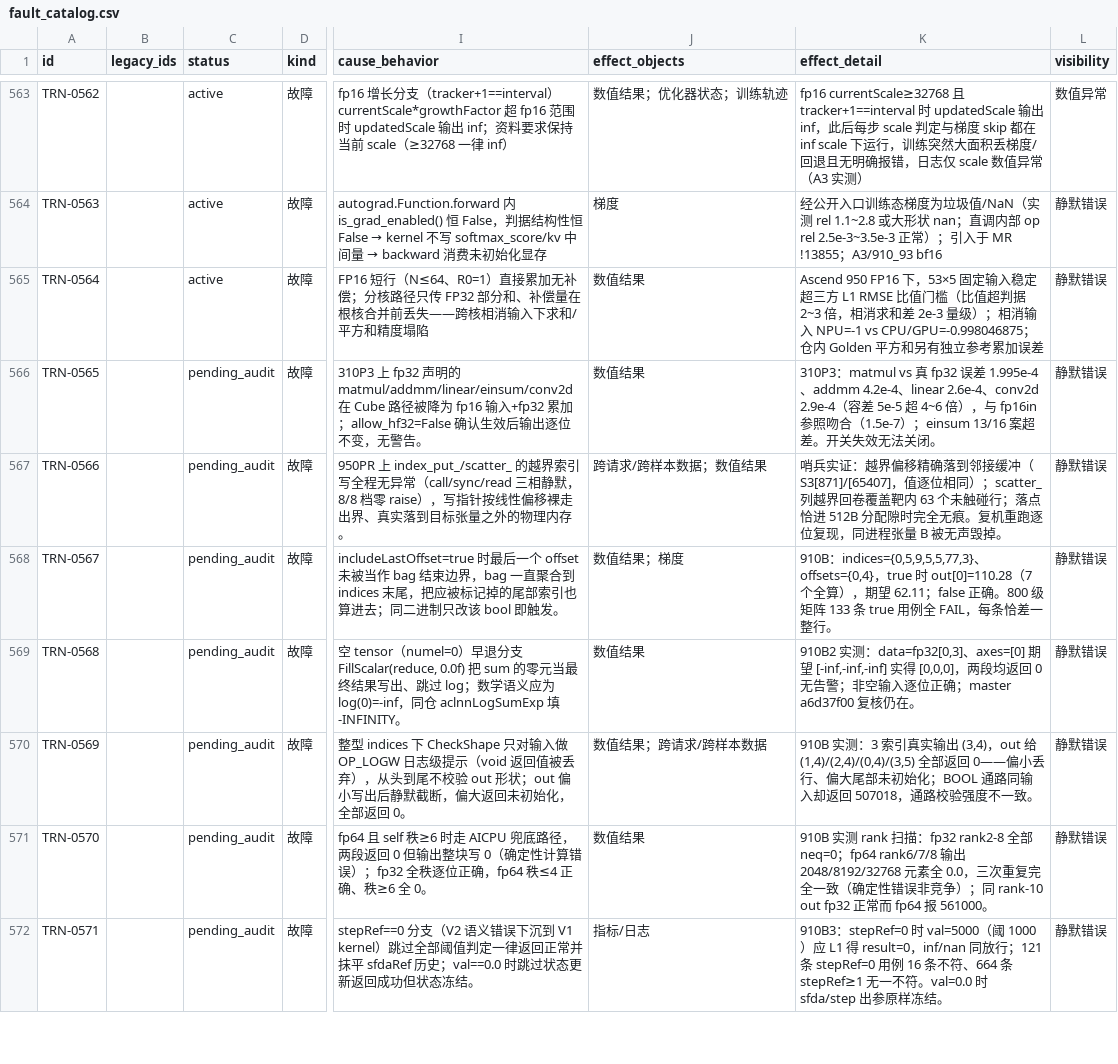
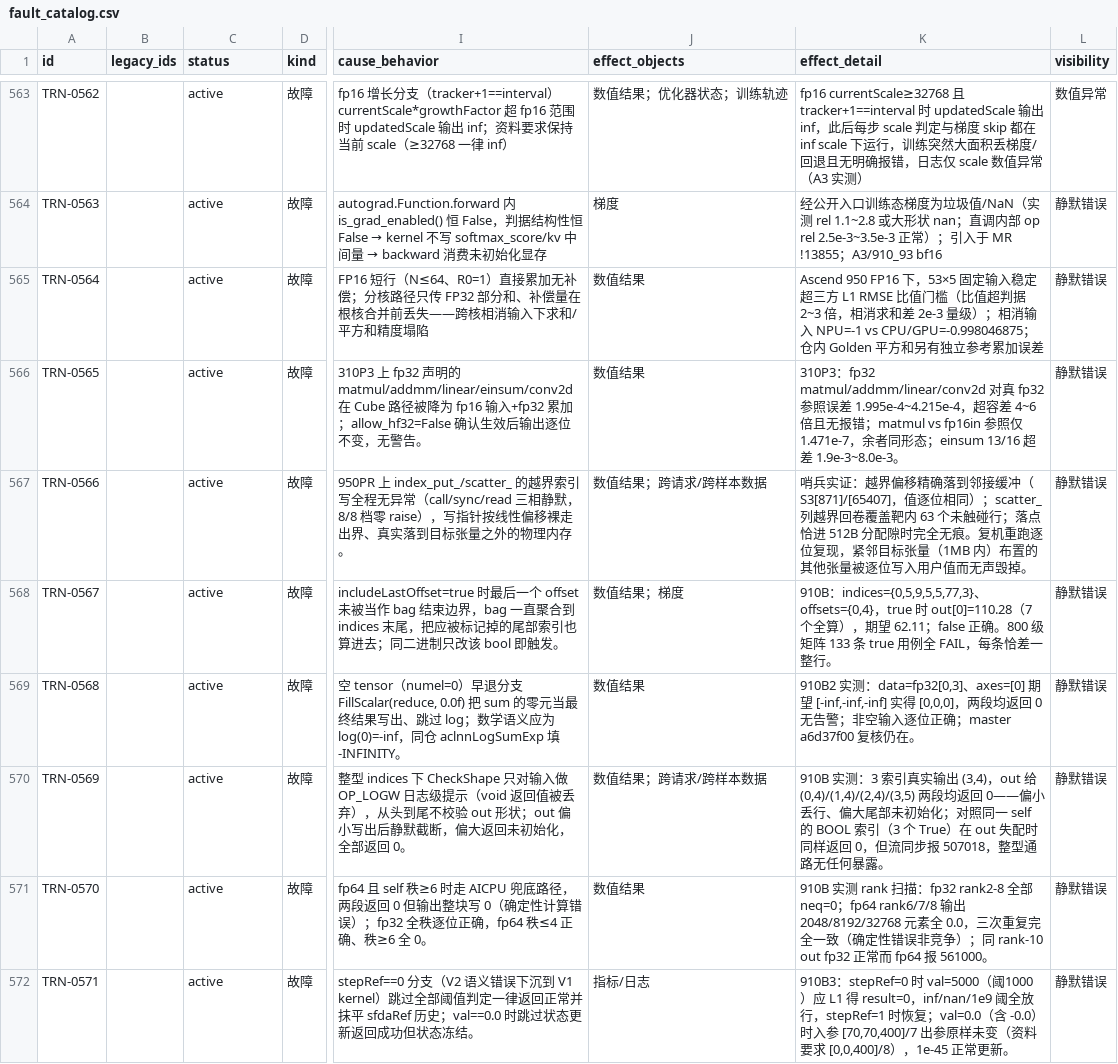
Before and after one commit to RinshannKaihou/training_error_review, a CSV file: views/fault_catalog.csv, drawn as a sheet; only a part is shown, gaps mark what is left out; the diff covers the shown part only; the diff names each change by its address in the sheet, - before the commit and + after, or states it on an @@ line.

Commit message:
daily audit 2026-11-01: training

```diff
--- a/views/fault_catalog.csv
+++ b/views/fault_catalog.csv
-C566:C572 (status): pending_audit
+C566:C572 (status): active
-K566 (effect_detail): 310P3：matmul vs 真 fp32 误差 1.995e-4、addmm 4.2e-4、linear 2.6e-4、conv2d 2.9e-4（容差 5e-5 超 4~6 倍），与 fp16in 参照吻合（1.5e-7）；einsum 13/16 案超差。开关失效无法关闭。
+K566 (effect_detail): 310P3：fp32 matmul/addmm/linear/conv2d 对真 fp32 参照误差 1.995e-4~4.215e-4，超容差 4~6 倍且无报错；matmul vs fp16in 参照仅 1.471e-7，余者同形态；einsum 13/16 超差 1.9e-3~8.0e-3。
-J567 (effect_objects): 跨请求/跨样本数据；数值结果
+J567 (effect_objects): 数值结果；跨请求/跨样本数据
-K567 (effect_detail): …位复现，同进程张量 B 被无声毁掉…
+K567 (effect_detail): …位复现，紧邻目标张量（1MB 内）布置的其他张量被逐位写入用户值而无声毁掉…
-K570 (effect_detail): …，out 给 (1,4)/(2,4)/(0,4)/(3,5) 全部返回 0——偏小丢行、偏大尾部未初始化；BOOL 通路同输入却返回 507018，通路校验强度不一致。
+K570 (effect_detail): …，out 给 (0,4)/(1,4)/(2,4)/(3,5) 两段均返回 0——偏小丢行、偏大尾部未初始化；对照同一 self 的 BOOL 索引（3 个 True）在 out 失配时同样返回 0，但流同步报 507018，整型通路无任何暴露。
-K572 (effect_detail): …val=5000（阈 1000）应 L1 得 result=0，inf/nan 同放行；121 条 stepRef=0 用例 16 条不符、664 条 stepRef≥1 无一不符。val=0.0 时 sfda/step 出参原样冻结。
+K572 (effect_detail): …val=5000（阈1000）应 L1 得 result=0，inf/nan/1e9 阈全放行，stepRef=1 时恢复；val=0.0（含 -0.0）时入参 [70,70,400]/7 出参原样未变（资料要求 [0,0,400]/8），1e-45 正常更新。
```
Also changed, not shown: 10 edited cells elsewhere in this file, 23 other files.
